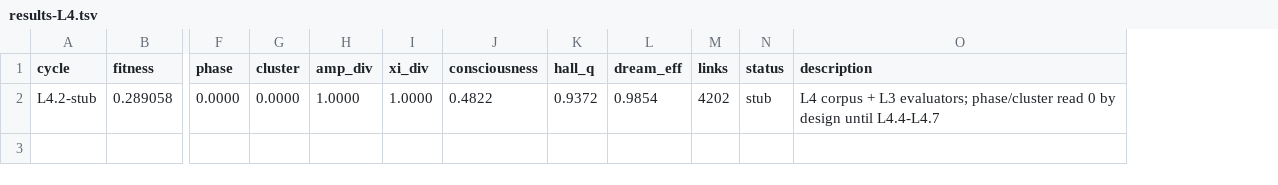
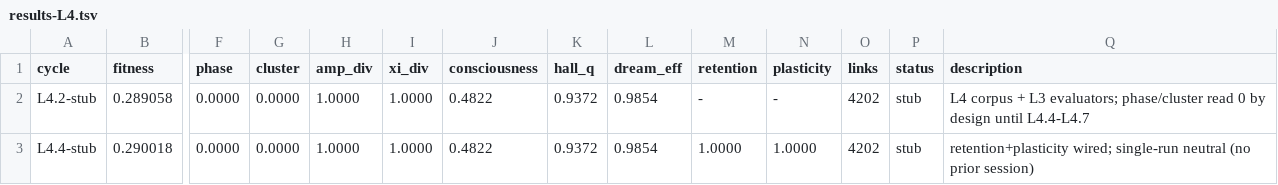
Before and after one commit to NickFlach/kannaka-memory, a TSV file: experiments/results-L4.tsv, drawn as a sheet; only a part is shown, gaps mark what is left out; rows hold the shown columns only; the diff names each change by its address in the sheet, - before the commit and + after, or states it on an @@ line.

Commit message:
feat(l4): retention_score + retention_plasticity + golden_ids wiring (cycle L4.4)

```diff
--- a/experiments/results-L4.tsv
+++ b/experiments/results-L4.tsv
+column M (retention), row 2: -
+column N (plasticity), row 2: -
+row 3: L4.4-stub | 0.290018 | 0.0000 | 0.0000 | 1.0000 | 1.0000 | 0.4822 | 0.9372 | 0.9854 | 1.0000 | 1.0000 | 4202 | stub | retention+plasticity wired; single-run neutral (no prior session)
```
Also changed, not shown: 1 other file.
